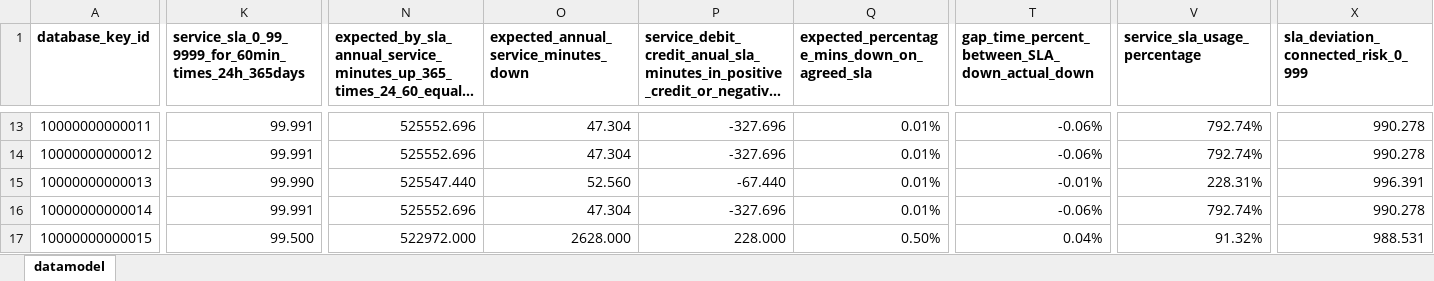
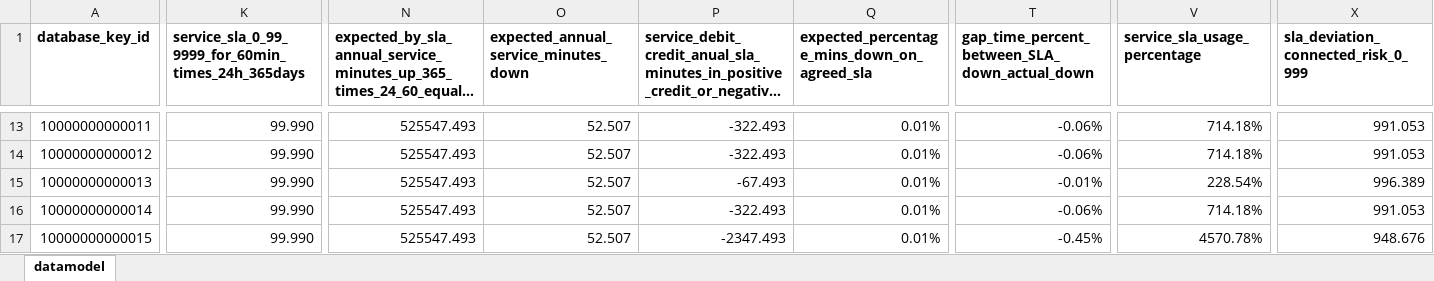
Before and after one commit to jpacerqueira/insureyourtechcloudgraph, an Excel workbook: information/datamodel/cloud-risk-datamodel-services-above-sla-outage.xlsx, sheet datamodel, drawn as a sheet; only a part is shown, gaps mark what is left out; long unchanged cells end in …; values as stored, in another font and other column widths than the file's, no borders; charts and pictures not drawn; the diff covers the shown part only; the diff names each change by its address in the sheet, - before the commit and + after, or states it on an @@ line.

Commit message:
Nip&Tuck Model SLAs to 99.99001 aprox. max. SLA by Azure Cloud

```diff
--- a/information/datamodel/cloud-risk-datamodel-services-above-sla-outage.xlsx (sheet datamodel)
+++ b/information/datamodel/cloud-risk-datamodel-services-above-sla-outage.xlsx (sheet datamodel)
-K13:K14: 99.991
+K13:K14: 99.990
-N13:N14: 525552.696
+N13:N14: 525547.493
-O13:O14: 47.304
+O13:O14: 52.507
-P13:P14: -327.696
+P13:P14: -322.493
-V13:V14 (service_sla_usage_percentage): 792.74%
+V13:V14 (service_sla_usage_percentage): 714.18%
-X13:X14: 990.278
+X13:X14: 991.053
-N15: 525547.440
+N15: 525547.493
-O15: 52.560
+O15: 52.507
-P15: -67.440
+P15: -67.493
-V15 (service_sla_usage_percentage): 228.31%
+V15 (service_sla_usage_percentage): 228.54%
-X15: 996.391
+X15: 996.389
-K16: 99.991
+K16: 99.990
-N16: 525552.696
+N16: 525547.493
-O16: 47.304
+O16: 52.507
-P16: -327.696
+P16: -322.493
-V16 (service_sla_usage_percentage): 792.74%
+V16 (service_sla_usage_percentage): 714.18%
-X16: 990.278
+X16: 991.053
-K17: 99.500
+K17: 99.990
-N17: 522972.000
+N17: 525547.493
-O17: 2628.000
+O17: 52.507
-P17: 228.000
+P17: -2347.493
-Q17: 0.50%
+Q17: 0.01%
-T17: 0.04%
+T17: -0.45%
-V17 (service_sla_usage_percentage): 91.32%
+V17 (service_sla_usage_percentage): 4570.78%
-X17: 988.531
+X17: 948.676
```
Also changed, not shown: 767 edited cells elsewhere in this sheet, 6 other files.
